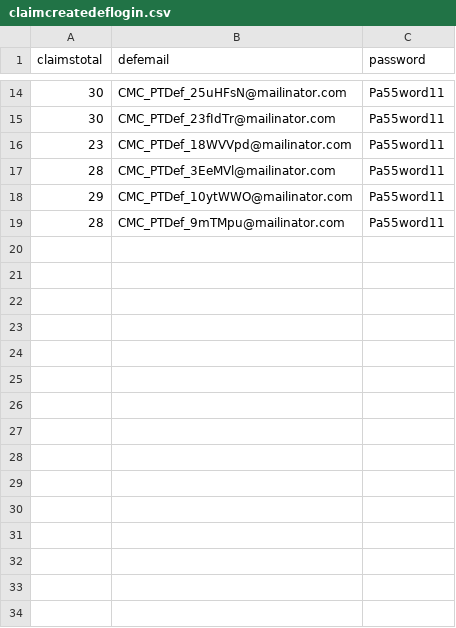
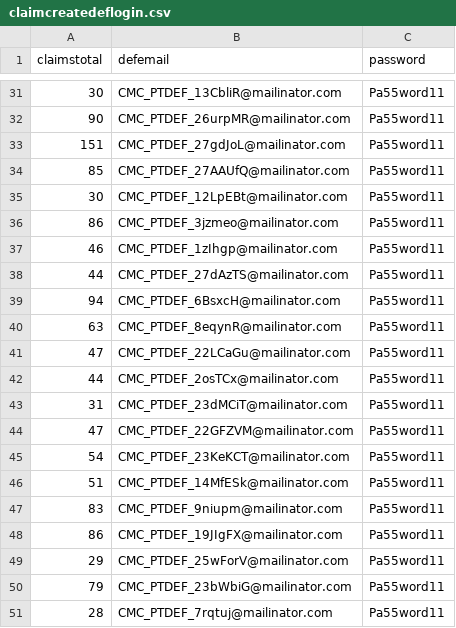
Before and after one commit to hmcts/cmc-performance, a CSV file: src/gatling/resources/claimcreatedeflogin.csv, drawn as a sheet; only a part is shown, gaps mark what is left out; the diff covers the shown part only.

```diff
--- a/src/gatling/resources/claimcreatedeflogin.csv
+++ b/src/gatling/resources/claimcreatedeflogin.csv
@@ -14,6 +31,21 @@ claimstotal,defemail,password
-30,CMC_PTDef_25uHFsN@mailinator.com,Pa55word11
-30,CMC_PTDef_23fIdTr@mailinator.com,Pa55word11
-23,CMC_PTDef_18WVVpd@mailinator.com,Pa55word11
-28,CMC_PTDef_3EeMVl@mailinator.com,Pa55word11
-29,CMC_PTDef_10ytWWO@mailinator.com,Pa55word11
-28,CMC_PTDef_9mTMpu@mailinator.com,Pa55word11
+30,CMC_PTDEF_13CbliR@mailinator.com,Pa55word11
+90,CMC_PTDEF_26urpMR@mailinator.com,Pa55word11
+151,CMC_PTDEF_27gdJoL@mailinator.com,Pa55word11
+85,CMC_PTDEF_27AAUfQ@mailinator.com,Pa55word11
+30,CMC_PTDEF_12LpEBt@mailinator.com,Pa55word11
+86,CMC_PTDEF_3jzmeo@mailinator.com,Pa55word11
+46,CMC_PTDEF_1zIhgp@mailinator.com,Pa55word11
+44,CMC_PTDEF_27dAzTS@mailinator.com,Pa55word11
+94,CMC_PTDEF_6BsxcH@mailinator.com,Pa55word11
+63,CMC_PTDEF_8eqynR@mailinator.com,Pa55word11
+47,CMC_PTDEF_22LCaGu@mailinator.com,Pa55word11
+44,CMC_PTDEF_2osTCx@mailinator.com,Pa55word11
+31,CMC_PTDEF_23dMCiT@mailinator.com,Pa55word11
+47,CMC_PTDEF_22GFZVM@mailinator.com,Pa55word11
+54,CMC_PTDEF_23KeKCT@mailinator.com,Pa55word11
+51,CMC_PTDEF_14MfESk@mailinator.com,Pa55word11
+83,CMC_PTDEF_9niupm@mailinator.com,Pa55word11
+86,CMC_PTDEF_19JIgFX@mailinator.com,Pa55word11
+29,CMC_PTDEF_25wForV@mailinator.com,Pa55word11
+79,CMC_PTDEF_23bWbiG@mailinator.com,Pa55word11
+28,CMC_PTDEF_7rqtuj@mailinator.com,Pa55word11
```
Also changed, not shown: 27 added rows, 10 removed rows and 2 edited cells elsewhere in this file, src/gatling/resources/defendantlogin.csv, 9 other files.
